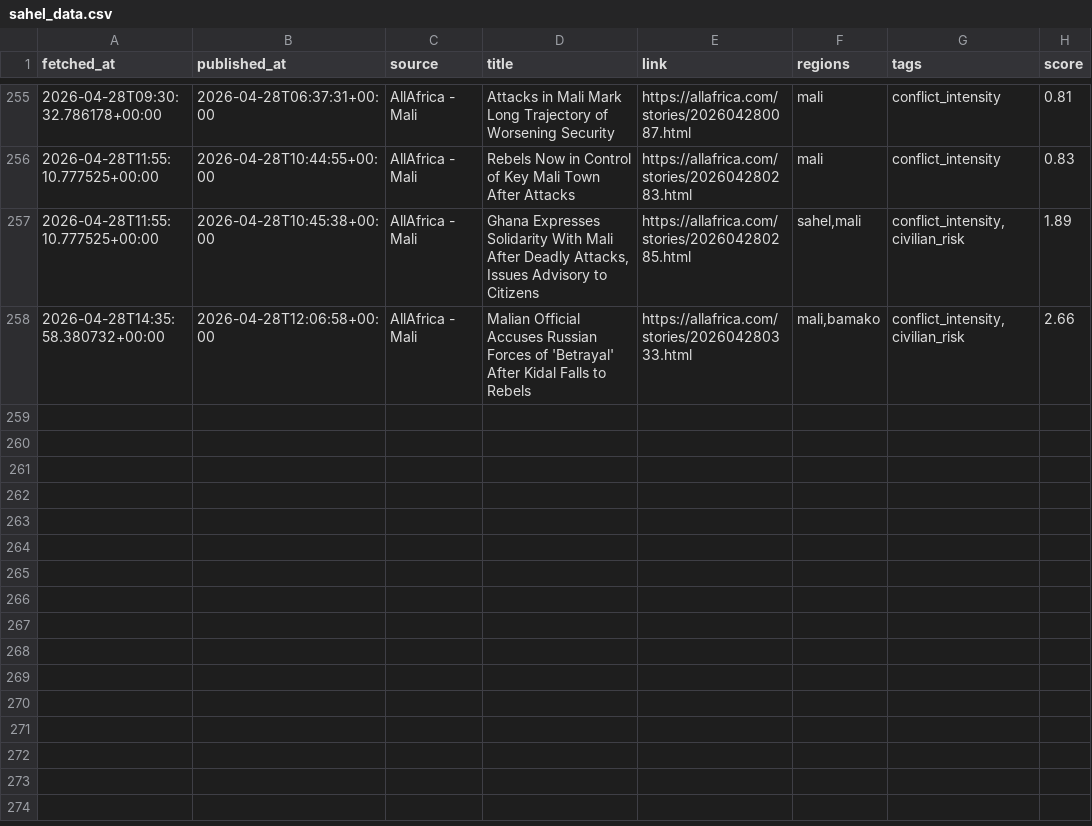
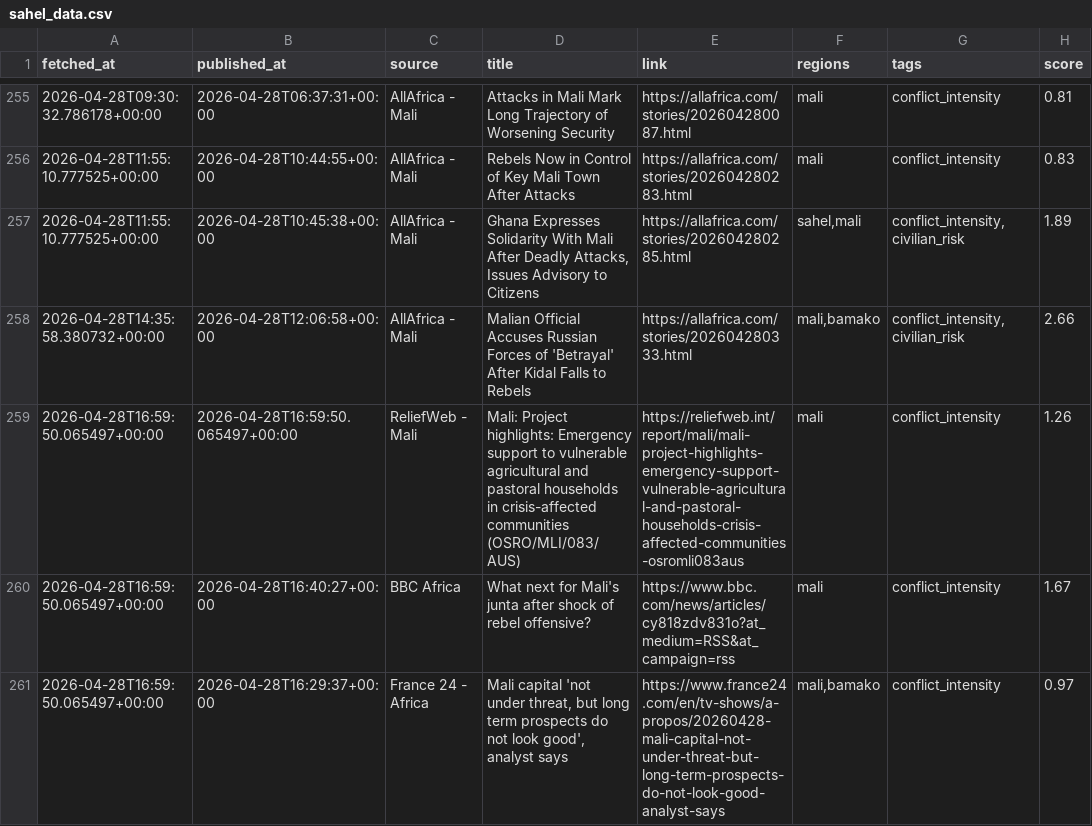
Before and after one commit to MonarchCastleTech/MonarchCastle, a CSV file: Sahel Region Threat Index (SRTI)/sahel_data.csv, drawn as a sheet; only a part is shown, gaps mark what is left out.

Commit message:
Update SRTI data

```diff
--- a/Sahel Region Threat Index (SRTI)/sahel_data.csv
+++ b/Sahel Region Threat Index (SRTI)/sahel_data.csv
@@ -258 +258,4 @@ fetched_at,published_at,source,title,link,regions,tags,score
 2026-04-28T14:35:58.380732+00:00,2026-04-28T12:06:58+00:00,AllAfrica - Mali,Malian Official Accuses Russian Forces of 'Betrayal' After Kidal Falls to Rebels,https://allafrica.com/stories/202604280333.html,"mali,bamako","conflict_intensity,civilian_risk",2.66
+2026-04-28T16:59:50.065497+00:00,2026-04-28T16:59:50.065497+00:00,ReliefWeb - Mali,Mali: Project highlights: Emergency support to vulnerable agricultural and pastoral households in crisis-affected communities (OSRO/MLI/083/AUS),https://reliefweb.int/report/mali/mali-project-highlights-emergency-support-vulnerable-agricultural-and-pastoral-households-crisis-affected-communities-osromli083aus,mali,conflict_intensity,1.26
+2026-04-28T16:59:50.065497+00:00,2026-04-28T16:40:27+00:00,BBC Africa,What next for Mali's junta after shock of rebel offensive?,https://www.bbc.com/news/articles/cy818zdv831o?at_medium=RSS&at_campaign=rss,mali,conflict_intensity,1.67
+2026-04-28T16:59:50.065497+00:00,2026-04-28T16:29:37+00:00,France 24 - Africa,"Mali capital 'not under threat, but long term prospects do not look good', analyst says",https://www.france24.com/en/tv-shows/a-propos/20260428-mali-capital-not-under-threat-but-long-term-prospects-do-not-look-good-analyst-says,"mali,bamako",conflict_intensity,0.97
```
Also changed, not shown: 4 other files.
